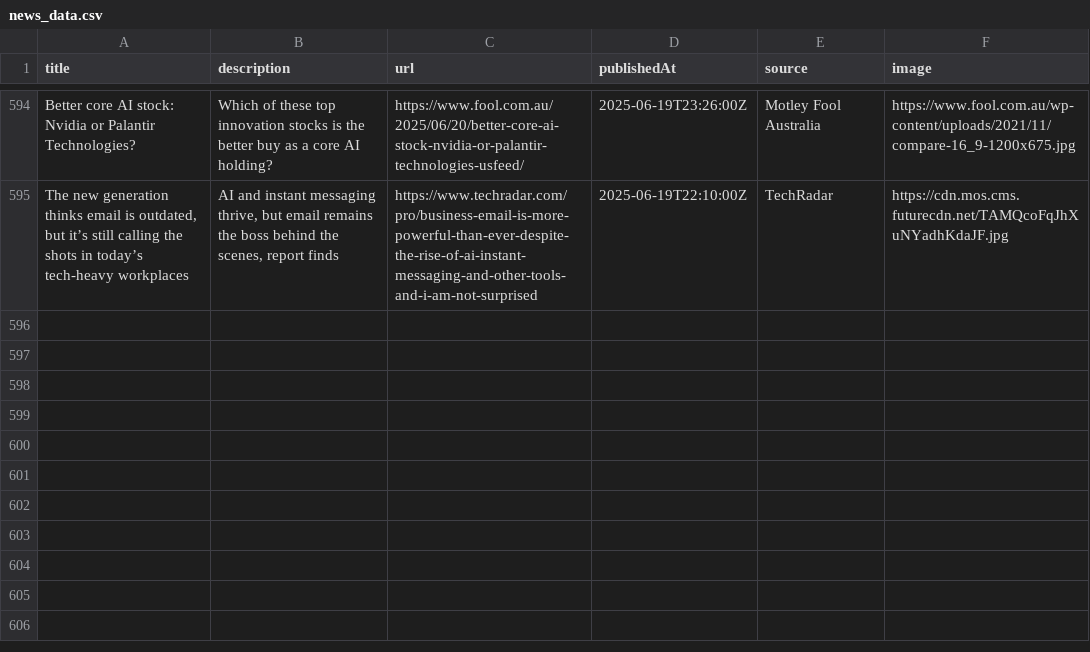
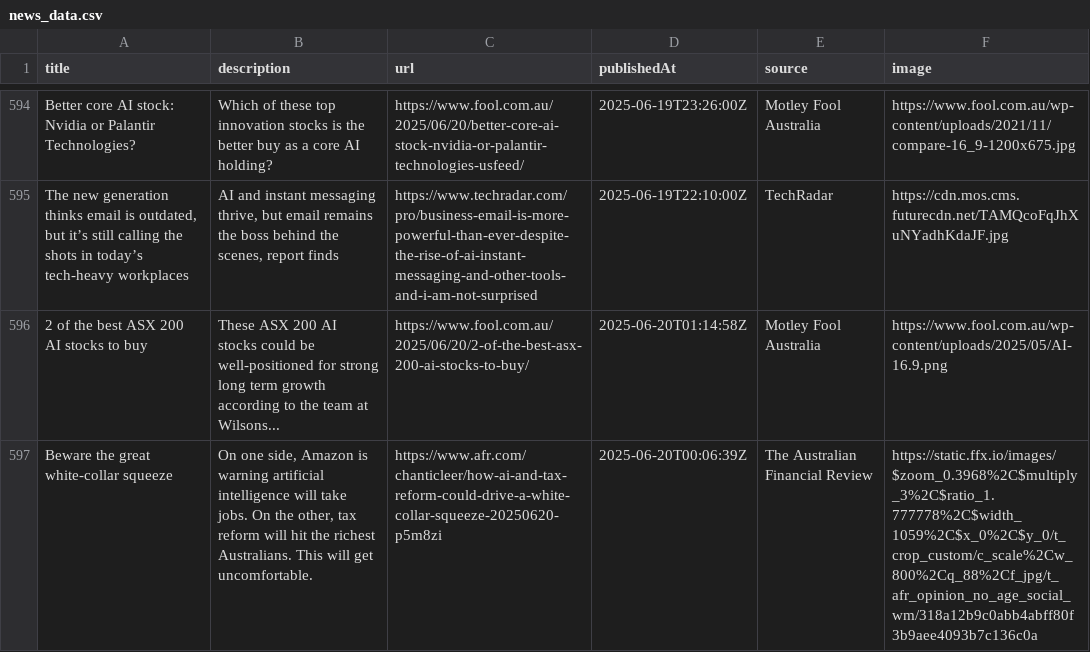
Before and after one commit to sathishkumar2002/ai_news_tracker, a CSV file: data/news_data.csv, drawn as a sheet; only a part is shown, gaps mark what is left out; the diff names each change by its address in the sheet, - before the commit and + after, or states it on an @@ line.

```diff
--- a/data/news_data.csv
+++ b/data/news_data.csv
+row 596: 2 of the best ASX 200 AI stocks to buy | These ASX 200 AI stocks could be well-positioned for strong long term growth according to the team at Wilsons... | https://www.fool.com.au/2025/06/20/2-of-the-best-asx-200-ai-stocks-to-buy/ | 2025-06-20T01:14:58Z | Motley Fool Australia | https://www.fool.com.au/wp-content/uploads/2025/05/AI-16.9.png
+row 597: Beware the great white-collar squeeze | On one side, Amazon is warning artificial intelligence will take jobs. On the other, tax reform will hit the richest Australians. This will get uncomfortable. | https://www.afr.com/chanticleer/how-ai-and-tax-reform-could-drive-a-white-collar-squeeze-20250620-p5m8zi | 2025-06-20T00:06:39Z | The Australian Financial Review | https://static.ffx.io/images/$zoom_0.3968%2C$multiply_3%2C$ratio_1.777778%2C$width_1059%2C$x_0%2C$y_0/t_crop_custom/c_scale%2Cw_800%2Cq_88%2Cf_jpg/t_afr_opinion_no_age_social_wm/318a12b9c0abb4abff80f3b9aee4093b7c136c0a
```
